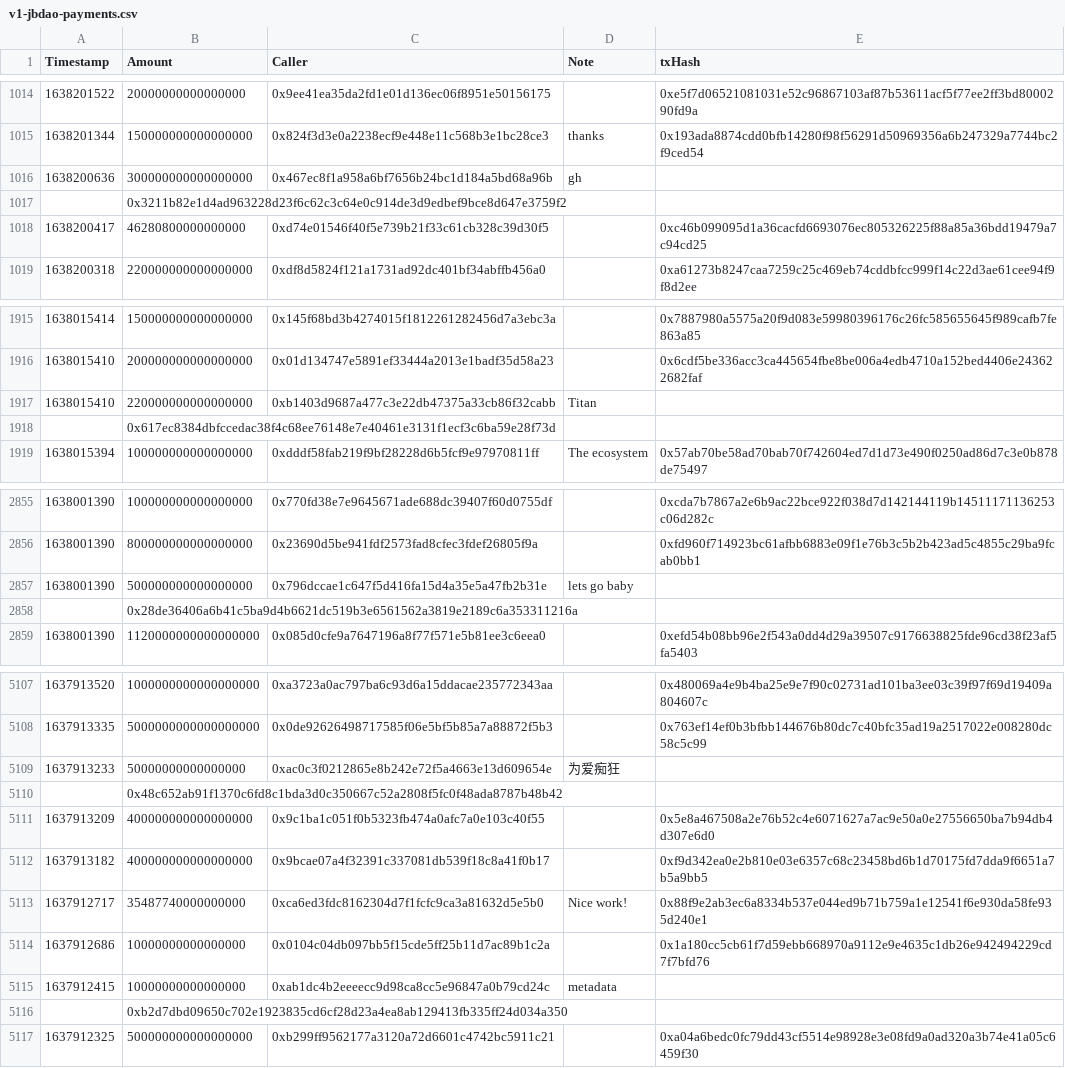
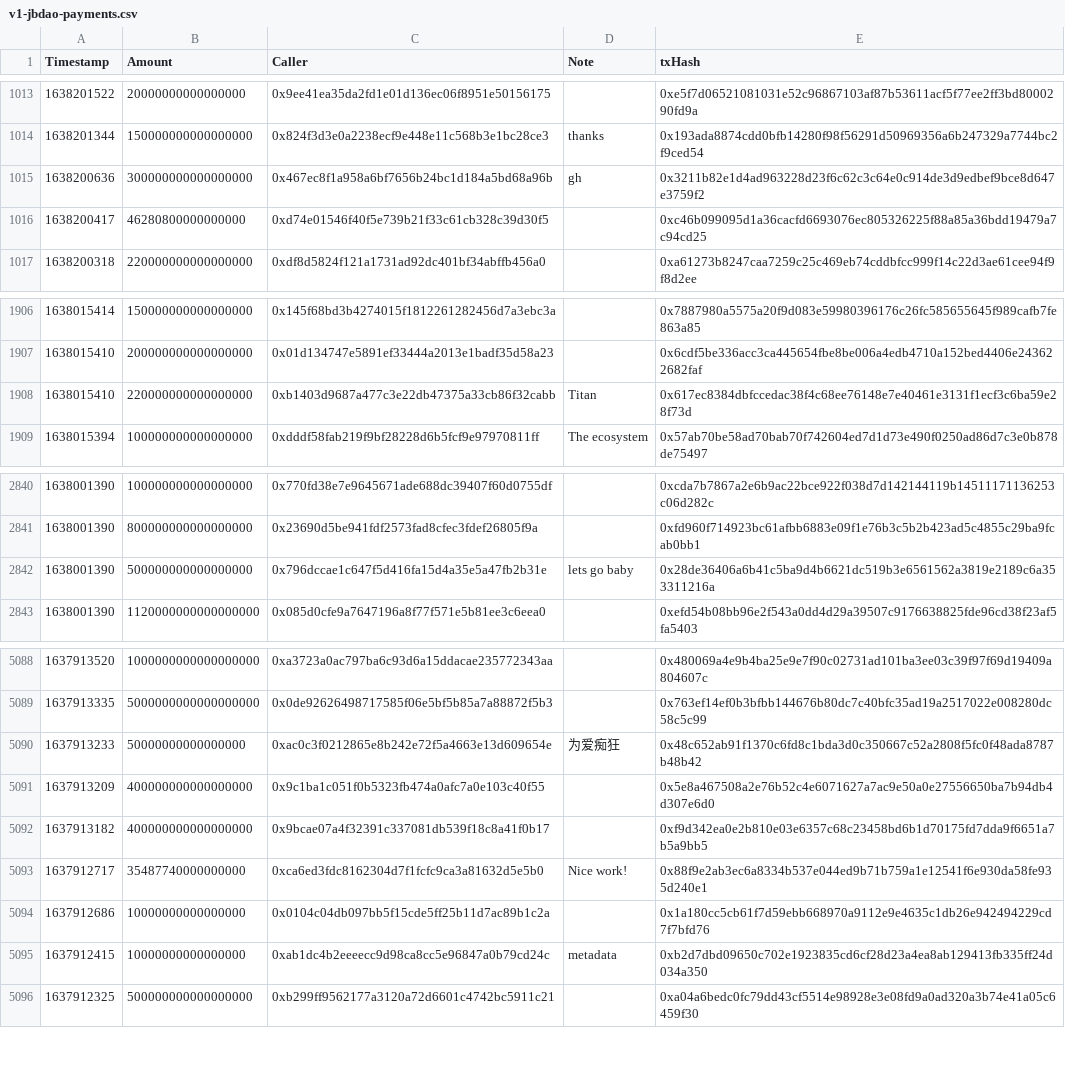
Before and after one commit to filipv-eth/juice-accounting, a CSV file: csv/v1-jbdao-payments.csv, drawn as a sheet; only a part is shown, gaps mark what is left out; the diff covers the shown part only.

```diff
--- a/csv/v1-jbdao-payments.csv
+++ b/csv/v1-jbdao-payments.csv
@@ -1015,4 +1014,3 @@ Timestamp|Amount|Caller|Note|txHash
 1638201344|150000000000000000|0x824f3d3e0a2238ecf9e448e11c568b3e1bc28ce3|thanks|0x193ada8874cdd0bfb14280f98f56291d50969356a6b247329a7744bc2f9ced54
-1638200636|300000000000000000|0x467ec8f1a958a6bf7656b24bc1d184a5bd68a96b|gh
-|0x3211b82e1d4ad963228d23f6c62c3c64e0c914de3d9edbef9bce8d647e3759f2
+1638200636|300000000000000000|0x467ec8f1a958a6bf7656b24bc1d184a5bd68a96b|gh|0x3211b82e1d4ad963228d23f6c62c3c64e0c914de3d9edbef9bce8d647e3759f2
 1638200417|46280800000000000|0xd74e01546f40f5e739b21f33c61cb328c39d30f5||0xc46b099095d1a36cacfd6693076ec805326225f88a85a36bdd19479a7c94cd25
@@ -1916,4 +1907,3 @@ Timestamp|Amount|Caller|Note|txHash
 1638015410|200000000000000000|0x01d134747e5891ef33444a2013e1badf35d58a23||0x6cdf5be336acc3ca445654fbe8be006a4edb4710a152bed4406e243622682faf
-1638015410|220000000000000000|0xb1403d9687a477c3e22db47375a33cb86f32cabb|Titan
-|0x617ec8384dbfccedac38f4c68ee76148e7e40461e3131f1ecf3c6ba59e28f73d
+1638015410|220000000000000000|0xb1403d9687a477c3e22db47375a33cb86f32cabb|Titan|0x617ec8384dbfccedac38f4c68ee76148e7e40461e3131f1ecf3c6ba59e28f73d
 1638015394|100000000000000000|0xdddf58fab219f9bf28228d6b5fcf9e97970811ff|The ecosystem|0x57ab70be58ad70bab70f742604ed7d1d73e490f0250ad86d7c3e0b878de75497
@@ -2856,4 +2841,3 @@ Timestamp|Amount|Caller|Note|txHash
 1638001390|800000000000000000|0x23690d5be941fdf2573fad8cfec3fdef26805f9a||0xfd960f714923bc61afbb6883e09f1e76b3c5b2b423ad5c4855c29ba9fcab0bb1
-1638001390|500000000000000000|0x796dccae1c647f5d416fa15d4a35e5a47fb2b31e|lets go baby
-|0x28de36406a6b41c5ba9d4b6621dc519b3e6561562a3819e2189c6a353311216a
+1638001390|500000000000000000|0x796dccae1c647f5d416fa15d4a35e5a47fb2b31e|lets go baby|0x28de36406a6b41c5ba9d4b6621dc519b3e6561562a3819e2189c6a353311216a
 1638001390|1120000000000000000|0x085d0cfe9a7647196a8f77f571e5b81ee3c6eea0||0xefd54b08bb96e2f543a0dd4d29a39507c9176638825fde96cd38f23af5fa5403
@@ -5108,4 +5089,3 @@ Timestamp|Amount|Caller|Note|txHash
 1637913335|5000000000000000000|0x0de92626498717585f06e5bf5b85a7a88872f5b3||0x763ef14ef0b3bfbb144676b80dc7c40bfc35ad19a2517022e008280dc58c5c99
-1637913233|50000000000000000|0xac0c3f0212865e8b242e72f5a4663e13d609654e|为爱痴狂
-|0x48c652ab91f1370c6fd8c1bda3d0c350667c52a2808f5fc0f48ada8787b48b42
+1637913233|50000000000000000|0xac0c3f0212865e8b242e72f5a4663e13d609654e|为爱痴狂|0x48c652ab91f1370c6fd8c1bda3d0c350667c52a2808f5fc0f48ada8787b48b42
 1637913209|400000000000000000|0x9c1ba1c051f0b5323fb474a0afc7a0e103c40f55||0x5e8a467508a2e76b52c4e6071627a7ac9e50a0e27556650ba7b94db4d307e6d0
@@ -5114,4 +5094,3 @@ Timestamp|Amount|Caller|Note|txHash
 1637912686|10000000000000000|0x0104c04db097bb5f15cde5ff25b11d7ac89b1c2a||0x1a180cc5cb61f7d59ebb668970a9112e9e4635c1db26e942494229cd7f7bfd76
-1637912415|10000000000000000|0xab1dc4b2eeeecc9d98ca8cc5e96847a0b79cd24c|metadata
-|0xb2d7dbd09650c702e1923835cd6cf28d23a4ea8ab129413fb335ff24d034a350
+1637912415|10000000000000000|0xab1dc4b2eeeecc9d98ca8cc5e96847a0b79cd24c|metadata|0xb2d7dbd09650c702e1923835cd6cf28d23a4ea8ab129413fb335ff24d034a350
 1637912325|500000000000000000|0xb299ff9562177a3120a72d6601c4742bc5911c21||0xa04a6bedc0fc79dd43cf5514e98928e3e08fd9a0ad320a3b74e41a05c6459f30
```
Also changed, not shown: 17 removed rows and 11 edited cells elsewhere in this file, 1 other file.
